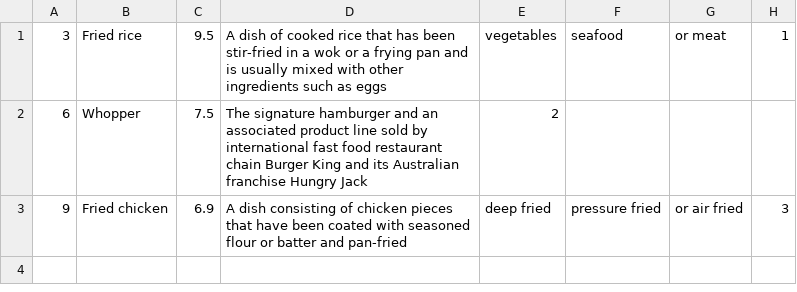
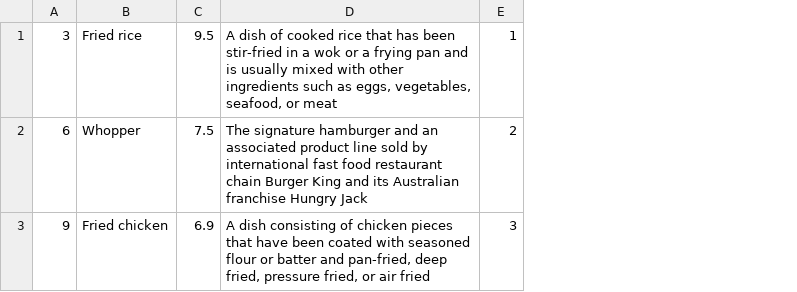
Before and after one commit to lgxxabc/50900_Project, a CSV file: Data_Sources/menuItem.csv, drawn as a sheet; removed rows and columns are numbered as before the commit, all else as after; the diff names each change by its address in the sheet, - before the commit and + after, or states it on an @@ line.

Commit message:
Update the menuItem.csv

```diff
--- a/Data_Sources/menuItem.csv
+++ b/Data_Sources/menuItem.csv
-column E, rows 1-3: vegetables | 2 | deep fried
-column F, rows 1-3: seafood |  | pressure fried
-column G, rows 1-3: or meat |  | or air fried
-D1: …such as eggs
+D1: …such as eggs, vegetables, seafood, or meat
-E2: (empty)
+E2: 2
-D3: …batter and pan-fried
+D3: …batter and pan-fried, deep fried, pressure fried, or air fried
```
